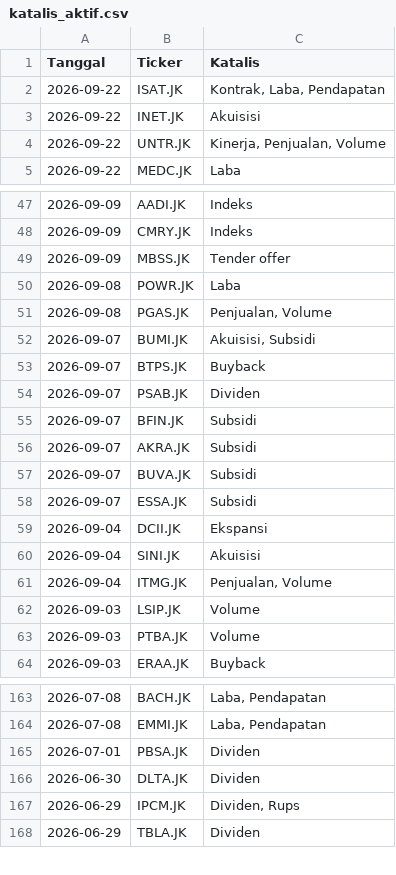
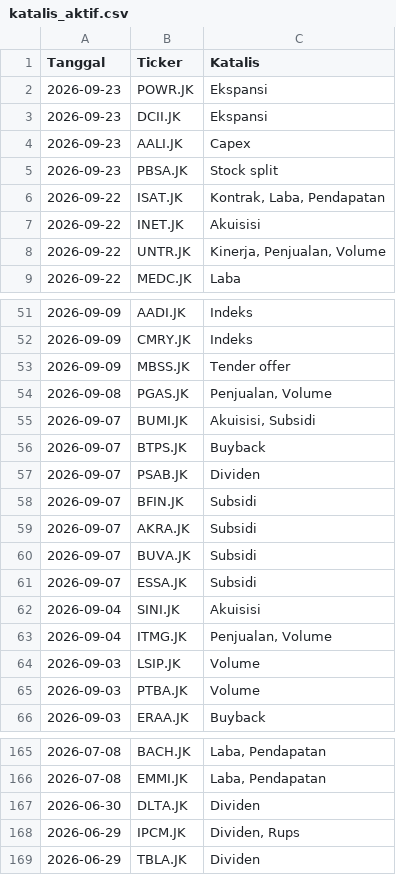
Before and after one commit to gpra19/hybrid-war-room, a CSV file: katalis_aktif.csv, drawn as a sheet; only a part is shown, gaps mark what is left out.

Commit message:
Update intelijen fundamental harian

```diff
--- a/katalis_aktif.csv
+++ b/katalis_aktif.csv
@@ -1,2 +1,6 @@
 Tanggal,Ticker,Katalis
+2026-09-23,POWR.JK,Ekspansi
+2026-09-23,DCII.JK,Ekspansi
+2026-09-23,AALI.JK,Capex
+2026-09-23,PBSA.JK,Stock split
 2026-09-22,ISAT.JK,"Kontrak, Laba, Pendapatan"
@@ -49,3 +53,2 @@ Tanggal,Ticker,Katalis
 2026-09-09,MBSS.JK,Tender offer
-2026-09-08,POWR.JK,Laba
 2026-09-08,PGAS.JK,"Penjualan, Volume"
@@ -58,3 +61,2 @@ Tanggal,Ticker,Katalis
 2026-09-07,ESSA.JK,Subsidi
-2026-09-04,DCII.JK,Ekspansi
 2026-09-04,SINI.JK,Akuisisi
@@ -164,3 +166,2 @@ Tanggal,Ticker,Katalis
 2026-07-08,EMMI.JK,"Laba, Pendapatan"
-2026-07-01,PBSA.JK,Dividen
 2026-06-30,DLTA.JK,Dividen
```
